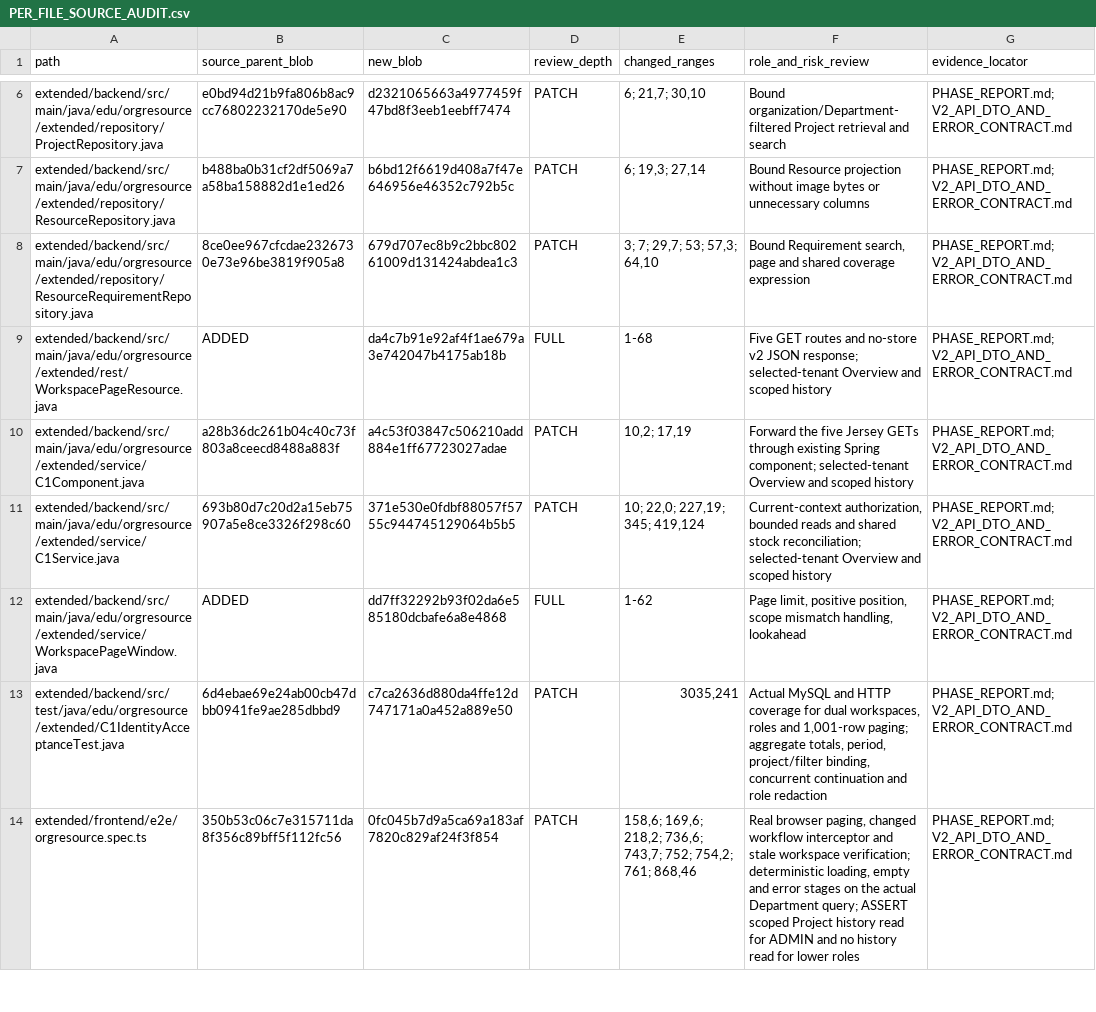
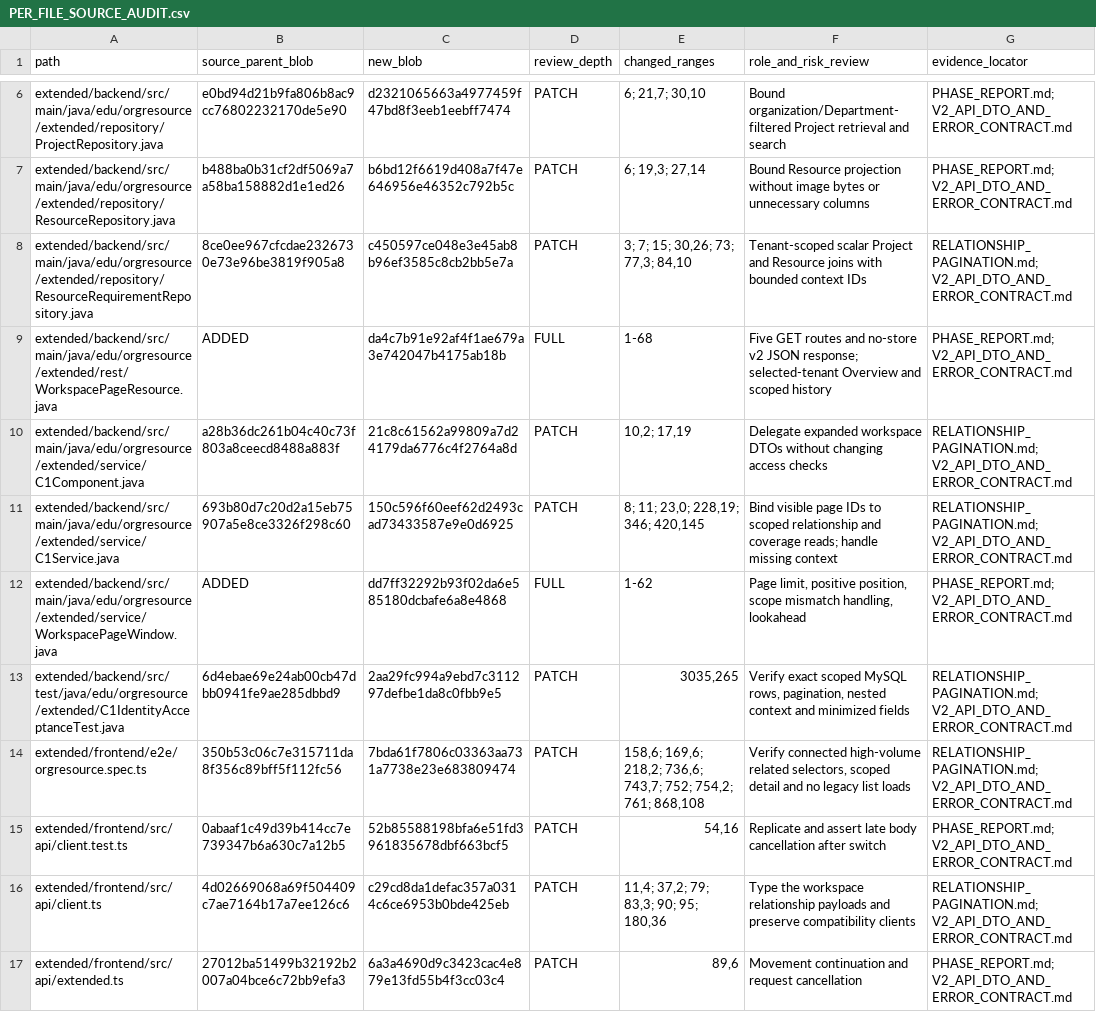
Before and after one commit to newonathe/OrgResource, a CSV file: evidence/C8/PER_FILE_SOURCE_AUDIT.csv, drawn as a sheet; only a part is shown, gaps mark what is left out; the diff covers the shown part only.

Commit message:
Bound C8 relationship lookups and Project detail pages

```diff
--- a/evidence/C8/PER_FILE_SOURCE_AUDIT.csv
+++ b/evidence/C8/PER_FILE_SOURCE_AUDIT.csv
@@ -7,8 +7,11 @@ extended/backend/src/main/java/edu/orgresource/extended/repository/ProjectReposi
 extended/backend/src/main/java/edu/orgresource/extended/repository/ResourceRepository.java,b488ba0b31cf2df5069a7a58ba158882d1e1ed26,b6bd12f6619d408a7f47e646956e46352c792b5c,PATCH,"6; 19,3; 27,14",Bound Resource projection without image bytes or unnecessary columns,PHASE_REPORT.md; V2_API_DTO_AND_ERROR_CONTRACT.md
-extended/backend/src/main/java/edu/orgresource/extended/repository/ResourceRequirementRepository.java,8ce0ee967cfcdae2326730e73e96be3819f905a8,679d707ec8b9c2bbc80261009d131424abdea1c3,PATCH,"3; 7; 29,7; 53; 57,3; 64,10","Bound Requirement search, page and shared coverage expression",PHASE_REPORT.md; V2_API_DTO_AND_ERROR_CONTRACT.md
+extended/backend/src/main/java/edu/orgresource/extended/repository/ResourceRequirementRepository.java,8ce0ee967cfcdae2326730e73e96be3819f905a8,c450597ce048e3e45ab8b96ef3585c8cb2bb5e7a,PATCH,"3; 7; 15; 30,26; 73; 77,3; 84,10",Tenant-scoped scalar Project and Resource joins with bounded context IDs,RELATIONSHIP_PAGINATION.md; V2_API_DTO_AND_ERROR_CONTRACT.md
 extended/backend/src/main/java/edu/orgresource/extended/rest/WorkspacePageResource.java,ADDED,da4c7b91e92af4f1ae679a3e742047b4175ab18b,FULL,1-68,Five GET routes and no-store v2 JSON response; selected-tenant Overview and scoped history,PHASE_REPORT.md; V2_API_DTO_AND_ERROR_CONTRACT.md
-extended/backend/src/main/java/edu/orgresource/extended/service/C1Component.java,a28b36dc261b04c40c73f803a8ceecd8488a883f,a4c53f03847c506210add884e1ff67723027adae,PATCH,"10,2; 17,19",Forward the five Jersey GETs through existing Spring component; selected-tenant Overview and scoped history,PHASE_REPORT.md; V2_API_DTO_AND_ERROR_CONTRACT.md
-extended/backend/src/main/java/edu/orgresource/extended/service/C1Service.java,693b80d7c20d2a15eb75907a5e8ce3326f298c60,371e530e0fdbf88057f5755c944745129064b5b5,PATCH,"10; 22,0; 227,19; 345; 419,124","Current-context authorization, bounded reads and shared stock reconciliation; selected-tenant Overview and scoped history",PHASE_REPORT.md; V2_API_DTO_AND_ERROR_CONTRACT.md
+extended/backend/src/main/java/edu/orgresource/extended/service/C1Component.java,a28b36dc261b04c40c73f803a8ceecd8488a883f,21c8c61562a99809a7d24179da6776c4f2764a8d,PATCH,"10,2; 17,19",Delegate expanded workspace DTOs without changing access checks,RELATIONSHIP_PAGINATION.md; V2_API_DTO_AND_ERROR_CONTRACT.md
+extended/backend/src/main/java/edu/orgresource/extended/service/C1Service.java,693b80d7c20d2a15eb75907a5e8ce3326f298c60,150c596f60eef62d2493cad73433587e9e0d6925,PATCH,"8; 11; 23,0; 228,19; 346; 420,145",Bind visible page IDs to scoped relationship and coverage reads; handle missing context,RELATIONSHIP_PAGINATION.md; V2_API_DTO_AND_ERROR_CONTRACT.md
 extended/backend/src/main/java/edu/orgresource/extended/service/WorkspacePageWindow.java,ADDED,dd7ff32292b93f02da6e585180dcbafe6a8e4868,FULL,1-62,"Page limit, positive position, scope mismatch handling, lookahead",PHASE_REPORT.md; V2_API_DTO_AND_ERROR_CONTRACT.md
-extended/backend/src/test/java/edu/orgresource/extended/C1IdentityAcceptanceTest.java,6d4ebae69e24ab00cb47dbb0941fe9ae285dbbd9,c7ca2636d880da4ffe12d747171a0a452a889e50,PATCH,"3035,241","Actual MySQL and HTTP coverage for dual workspaces, roles and 1,001-row paging; aggregate totals, period, project/filter binding, concurrent continuation and role redaction",PHASE_REPORT.md; V2_API_DTO_AND_ERROR_CONTRACT.md
-extended/frontend/e2e/orgresource.spec.ts,350b53c06c7e315711da8f356c89bff5f112fc56,0fc045b7d9a5ca69a183af7820c829af24f3f854,PATCH,"158,6; 169,6; 218,2; 736,6; 743,7; 752; 754,2; 761; 868,46","Real browser paging, changed workflow interceptor and stale workspace verification; deterministic loading, empty and error stages on the actual Department query; ASSERT scoped Project history read for ADMIN and no history read for lower roles",PHASE_REPORT.md; V2_API_DTO_AND_ERROR_CONTRACT.md
+extended/backend/src/test/java/edu/orgresource/extended/C1IdentityAcceptanceTest.java,6d4ebae69e24ab00cb47dbb0941fe9ae285dbbd9,2aa29fc994a9ebd7c311297defbe1da8c0fbb9e5,PATCH,"3035,265","Verify exact scoped MySQL rows, pagination, nested context and minimized fields",RELATIONSHIP_PAGINATION.md; V2_API_DTO_AND_ERROR_CONTRACT.md
+extended/frontend/e2e/orgresource.spec.ts,350b53c06c7e315711da8f356c89bff5f112fc56,7bda61f7806c03363aa731a7738e23e683809474,PATCH,"158,6; 169,6; 218,2; 736,6; 743,7; 752; 754,2; 761; 868,108","Verify connected high-volume related selectors, scoped detail and no legacy list loads",RELATIONSHIP_PAGINATION.md; V2_API_DTO_AND_ERROR_CONTRACT.md
+extended/frontend/src/api/client.test.ts,0abaaf1c49d39b414cc7e739347b6a630c7a12b5,52b85588198bfa6e51fd3961835678dbf663bcf5,PATCH,"54,16",Replicate and assert late body cancellation after switch,PHASE_REPORT.md; V2_API_DTO_AND_ERROR_CONTRACT.md
+extended/frontend/src/api/client.ts,4d02669068a69f504409c7ae7164b17a7ee126c6,c29cd8da1defac357a0314c6ce6953b0bde425eb,PATCH,"11,4; 37,2; 79; 83,3; 90; 95; 180,36",Type the workspace relationship payloads and preserve compatibility clients,RELATIONSHIP_PAGINATION.md; V2_API_DTO_AND_ERROR_CONTRACT.md
+extended/frontend/src/api/extended.ts,27012ba51499b32192b2007a04bce6c72bb9efa3,6a3a4690d9c3423cac4e879e13fd55b4f3cc03c4,PATCH,"89,6",Movement continuation and request cancellation,PHASE_REPORT.md; V2_API_DTO_AND_ERROR_CONTRACT.md
```
Also changed, not shown: 4 added rows, 2 removed rows and 20 edited cells elsewhere in this file, 20 other files.
